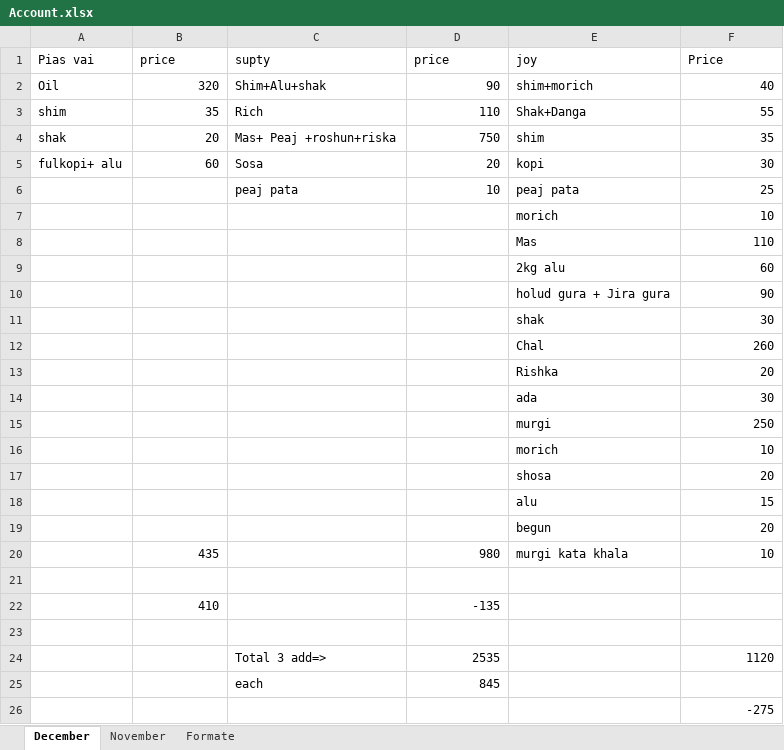
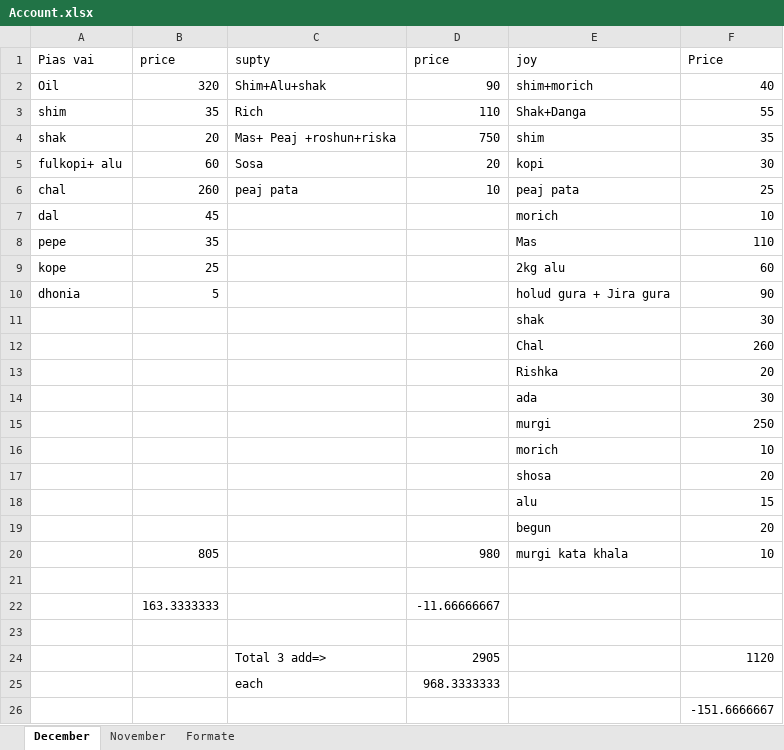
Before and after one commit to jahin44/Home-Accounts, an Excel workbook: Account.xlsx, sheet December, drawn as a sheet; values as stored, in another font and other column widths than the file's, no borders; removed rows and columns are numbered as before the commit, all else as after; the diff names each change by its address in the sheet, - before the commit and + after, or states it on an @@ line.

Commit message:
12 11

```diff
--- a/Account.xlsx (sheet December)
+++ b/Account.xlsx (sheet December)
-A6 (Pias vai): (empty)
+A6 (Pias vai): chal
-B6 (price): (empty)
+B6 (price): 260
-A7 (Pias vai): (empty)
+A7 (Pias vai): dal
-B7 (price): (empty)
+B7 (price): 45
-A8 (Pias vai): (empty)
+A8 (Pias vai): pepe
-B8 (price): (empty)
+B8 (price): 35
-A9 (Pias vai): (empty)
+A9 (Pias vai): kope
-B9 (price): (empty)
+B9 (price): 25
-A10 (Pias vai): (empty)
+A10 (Pias vai): dhonia
-B10 (price): (empty)
+B10 (price): 5
-B20 (price): 435
+B20 (price): 805
-row 22:  | 410 |  | -135
+row 22:  | 163.3333333 |  | -11.66666667
-D24 (price): 2535
+D24 (price): 2905
-D25 (price): 845
+D25 (price): 968.3333333
-F26 (Price): -275
+F26 (Price): -151.6666667
```
